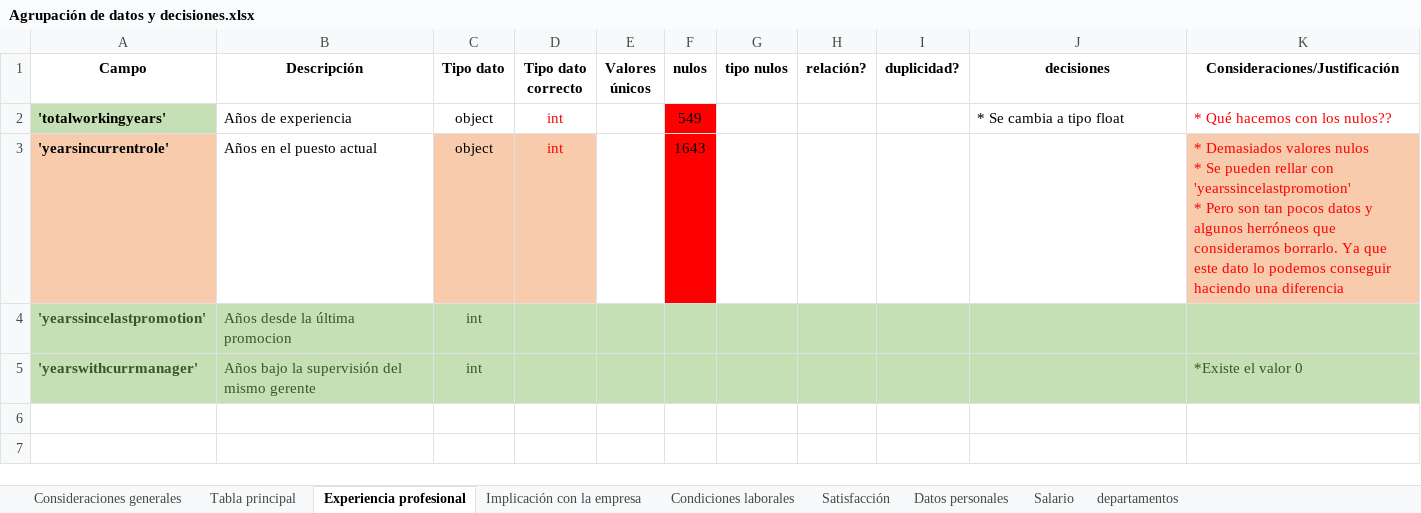
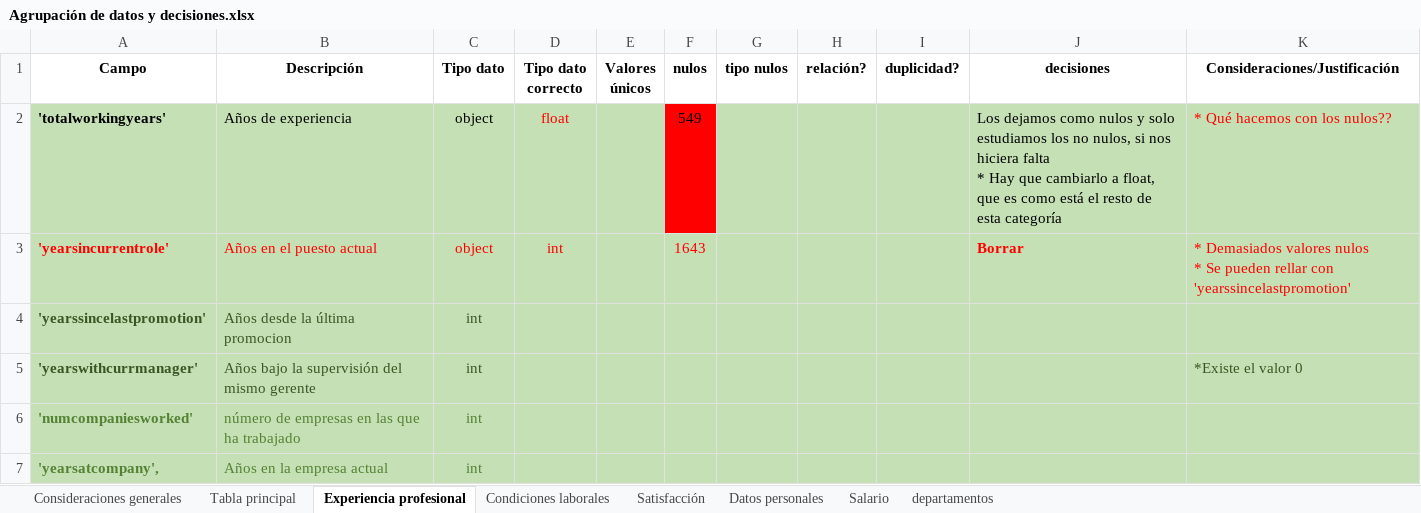
Before and after one commit to FiSaRaff/project-da-promo-k-modulo-3-team-2, an Excel workbook: Agrupación de datos y decisiones.xlsx, sheet Experiencia profesional, drawn as a sheet; values as stored, in another font and other column widths than the file's, no borders; ↵ is a line break in a cell; the diff names each change by its address in the sheet, - before the commit and + after, or states it on an @@ line.

```diff
--- a/Agrupación de datos y decisiones.xlsx (sheet Experiencia profesional)
+++ b/Agrupación de datos y decisiones.xlsx (sheet Experiencia profesional)
-sheet tab: Implicación con la empresa
-B2:E2 fill: none
+B2:E2 fill: #C5E0B4
-D2 (Tipo dato correcto): int
+D2 (Tipo dato correcto): float
-G2:K2 fill: none
+G2:K2 fill: #C5E0B4
-J2 (decisiones): * Se cambia a tipo float
+J2 (decisiones): Los dejamos como nulos y solo estudiamos los no nulos, si nos hiciera falta ↵ * Hay que cambiarlo a float, que es como está el resto de esta categoría
-A3 fill: #F8CBAD
+A3 fill: #C5E0B4
-A3:C3 text colour: black
+A3:C3 text colour: #FF0000
-B3 fill: none
+B3 fill: #C5E0B4
-C3:D3 fill: #F8CBAD
+C3:D3 fill: #C5E0B4
-E3 fill: none
+E3 fill: #C5E0B4
@@ F3 text colour: black → #FF0000, fill: #FF0000 → #C5E0B4 @@
-G3:J3 fill: none
+G3:J3 fill: #C5E0B4
-J3 (decisiones): (empty)
+J3 (decisiones): Borrar
-K3 (Consideraciones/Justificación): …con 'yearssincelastpromotion' ↵ * Pero son tan pocos datos y algunos herróneos que consideramos borrarlo. Ya que este dato lo podemos conseguir haciendo una diferencia
+K3 (Consideraciones/Justificación): …con 'yearssincelastpromotion'
-K3 fill: #F8CBAD
+K3 fill: #C5E0B4
+row 6: 'numcompaniesworked' | número de empresas en las que ha trabajado | int
+row 7: 'yearsatcompany', | Años en la empresa actual | int
```
Also changed, not shown: sheet Salario, sheet Condiciones laborales, sheet Datos personales, sheet Satisfacción, sheet Tabla principal, sheet Consideraciones generales, 1 more sheet, 1 other file.
